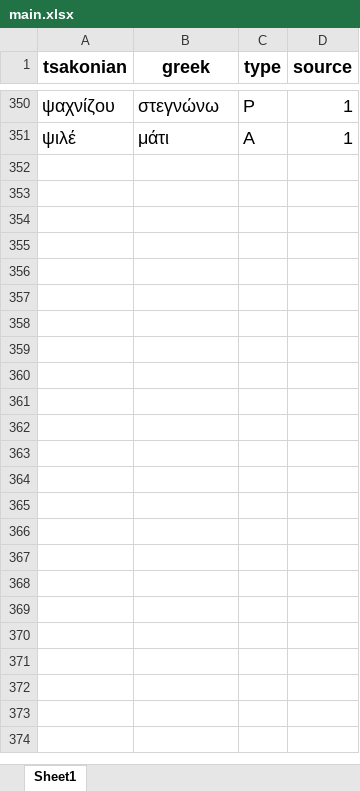
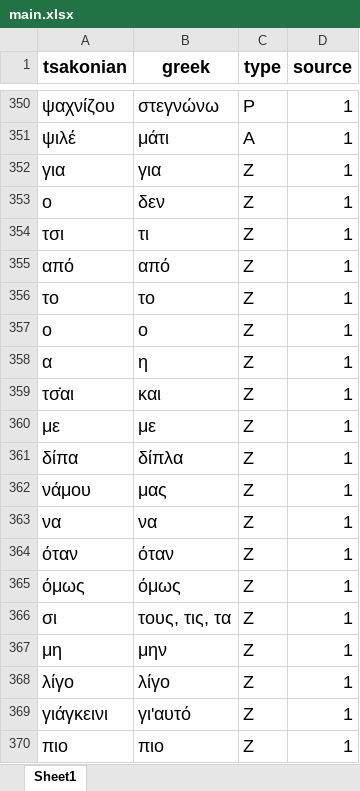
Before and after one commit to jgchaparro/TsakonianDB, an Excel workbook: TsakonianDB/tables/main.xlsx, sheet Sheet1, drawn as a sheet; only a part is shown, gaps mark what is left out; values as stored, in another font and other column widths than the file's, no borders; table styles not drawn; the diff covers the shown part only; the diff names each change by its address in the sheet, - before the commit and + after, or states it on an @@ line.

```diff
--- a/TsakonianDB/tables/main.xlsx (sheet Sheet1)
+++ b/TsakonianDB/tables/main.xlsx (sheet Sheet1)
+row 352: για | για | Ζ | 1
+row 353: ο | δεν | Ζ | 1
+row 354: τσι | τι | Ζ | 1
+row 355: από | από | Ζ | 1
+row 356: το | το | Ζ | 1
+row 357: ο | ο | Ζ | 1
+row 358: α | η | Ζ | 1
+row 359: τσ̇αι | και | Ζ | 1
+row 360: με | με | Ζ | 1
+row 361: δίπα | δίπλα | Ζ | 1
+row 362: νάμου | μας | Ζ | 1
+row 363: να | να | Ζ | 1
+row 364: όταν | όταν | Ζ | 1
+row 365: όμως | όμως | Ζ | 1
+row 366: σι | τους, τις, τα | Ζ | 1
+row 367: μη | μην | Ζ | 1
+row 368: λίγο | λίγο | Ζ | 1
+row 369: γιάγκεινι | γι'αυτό | Ζ | 1
+row 370: πιο | πιο | Ζ | 1
```
Also changed, not shown: 71 added rows and 2 edited cells elsewhere in this sheet, 1 other file.
